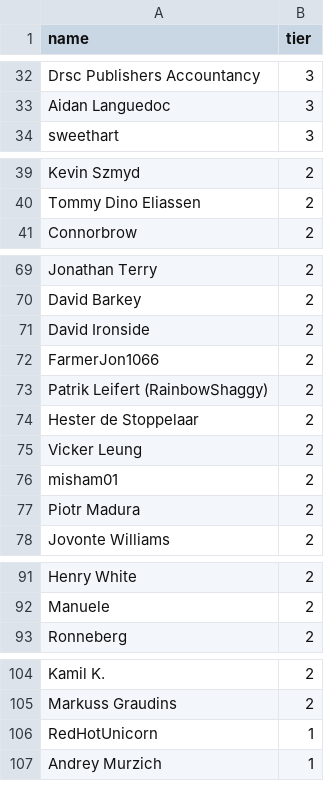
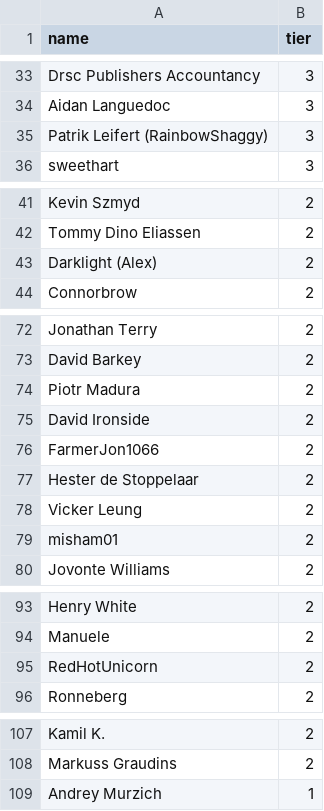
Before and after one commit to andrewpey/vtland, a CSV file: _data/supporters.csv, drawn as a sheet; only a part is shown, gaps mark what is left out; the diff covers the shown part only.

```diff
--- a/_data/supporters.csv
+++ b/_data/supporters.csv
@@ -33,2 +34,3 @@ Drsc Publishers Accountancy,3
 Aidan Languedoc,3
+Patrik Leifert (RainbowShaggy),3
 sweethart,3
@@ -40,2 +42,3 @@ Kevin Szmyd,2
 Tommy Dino Eliassen,2
+Darklight (Alex),2
 Connorbrow,2
@@ -70,5 +73,5 @@ Jonathan Terry,2
 David Barkey,2
+Piotr Madura,2
 David Ironside,2
 FarmerJon1066,2
-Patrik Leifert (RainbowShaggy),2
 Hester de Stoppelaar,2
@@ -76,3 +79,2 @@ Vicker Leung,2
 misham01,2
-Piotr Madura,2
 Jovonte Williams,2
@@ -92,2 +94,3 @@ Henry White,2
 Manuele,2
+RedHotUnicorn,2
 Ronneberg,2
@@ -105,3 +108,2 @@ Kamil K.,2
 Markuss Graudins,2
-RedHotUnicorn,1
 Andrey Murzich,1
```
Also changed, not shown: 7 added rows, 2 removed rows, 6 moved rows and 1 edited cell elsewhere in this file.
